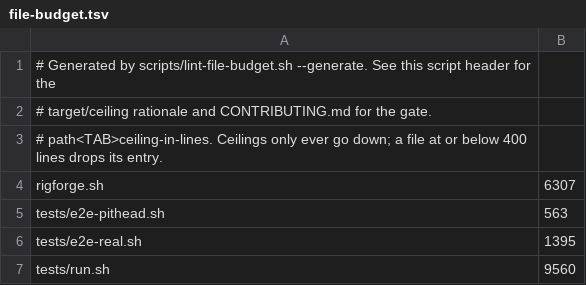
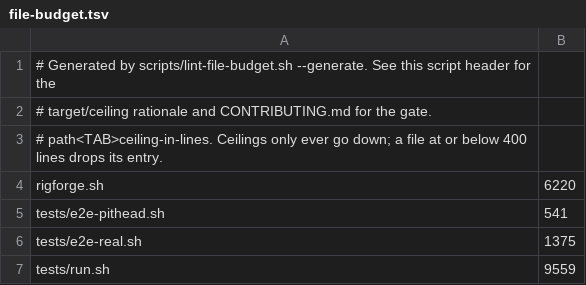
Before and after one commit to p2pool-starter-stack/rigforge, a TSV file: docs/dev/file-budget.tsv, drawn as a sheet.

```diff
--- a/docs/dev/file-budget.tsv
+++ b/docs/dev/file-budget.tsv
@@ -3,5 +3,5 @@
 # path<TAB>ceiling-in-lines. Ceilings only ever go down; a file at or below 400 lines drops its entry.
-rigforge.sh	6307
-tests/e2e-pithead.sh	563
-tests/e2e-real.sh	1395
-tests/run.sh	9560
+rigforge.sh	6220
+tests/e2e-pithead.sh	541
+tests/e2e-real.sh	1375
+tests/run.sh	9559
```
Also changed, not shown: 18 other files.
